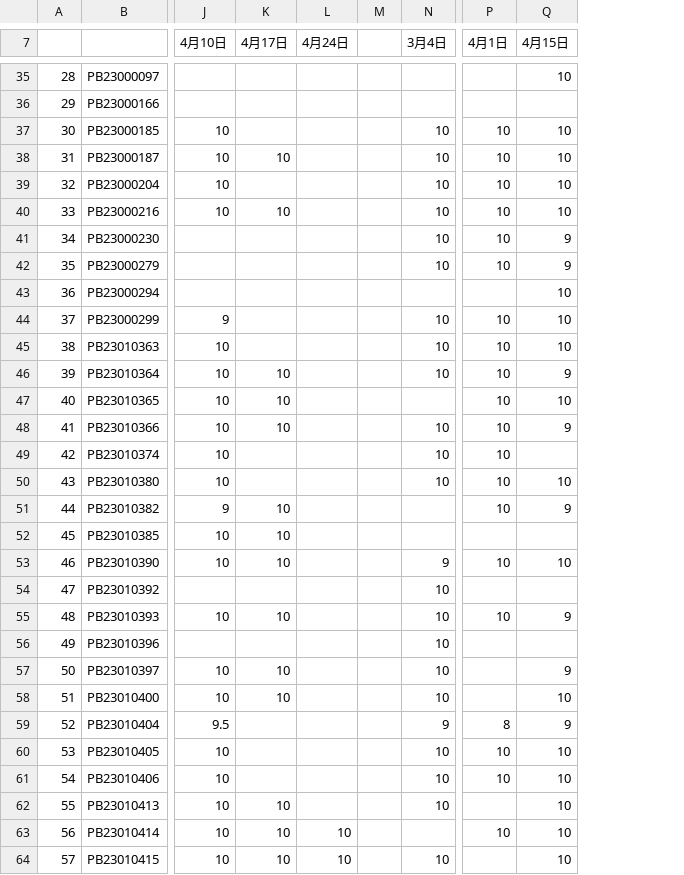
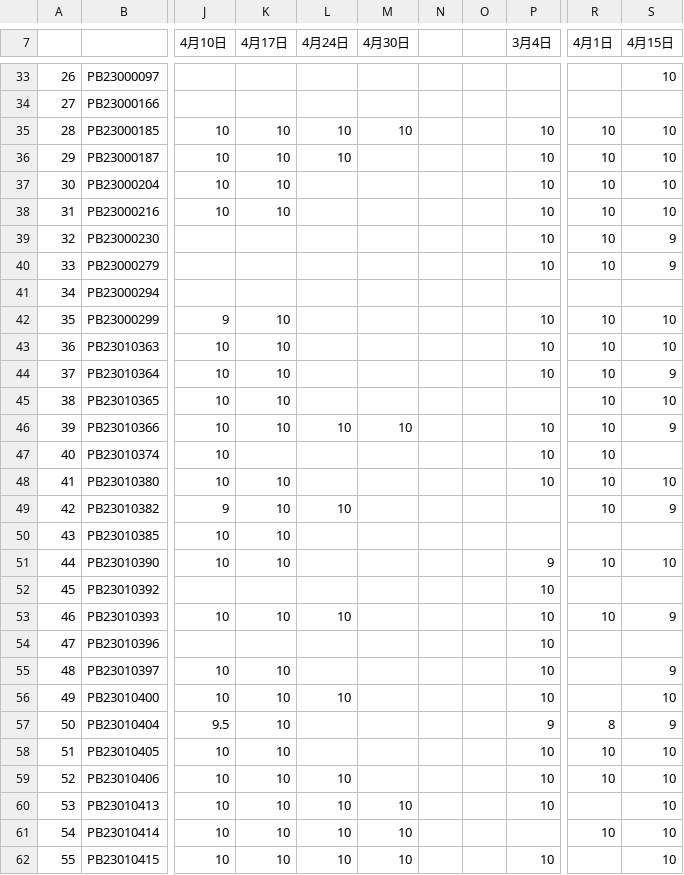
Before and after one commit to Mechano-pesudo/2025_CA_Course_Page, a CSV file: students.csv, drawn as a sheet; only a part is shown, gaps mark what is left out; addresses are those after the commit; the diff covers the shown part only; the diff names each change by its address in the sheet, - before the commit and + after, or states it on an @@ line.

```diff
--- a/students.csv
+++ b/students.csv
+column M (4月30日), rows 35-62: 10 |  |  |  |  |  |  |  |  |  |  | 10 |  |  |  |  |  |  |  |  |  |  |  |  |  | 10 | 10 | 10
+column O, empty
@@ column A renumbered from row 8 down @@
-K35 (4月17日): (empty)
+K35 (4月17日): 10
-L35:L36 (4月24日): (empty)
+L35:L36 (4月24日): 10
-K37 (4月17日): (empty)
+K37 (4月17日): 10
-S41 (4月15日): 10
+S41 (4月15日): (empty)
-K42:K43 (4月17日): (empty)
+K42:K43 (4月17日): 10
-L46 (4月24日): (empty)
+L46 (4月24日): 10
-K48 (4月17日): (empty)
+K48 (4月17日): 10
-L49 (4月24日): (empty)
+L49 (4月24日): 10
-L53 (4月24日): (empty)
+L53 (4月24日): 10
-L56 (4月24日): (empty)
+L56 (4月24日): 10
-K57:K59 (4月17日): (empty)
+K57:K59 (4月17日): 10
-L59:L60 (4月24日): (empty)
+L59:L60 (4月24日): 10
```
Also changed, not shown: 4 removed rows and 43 edited cells elsewhere in this file, 2 other files.
